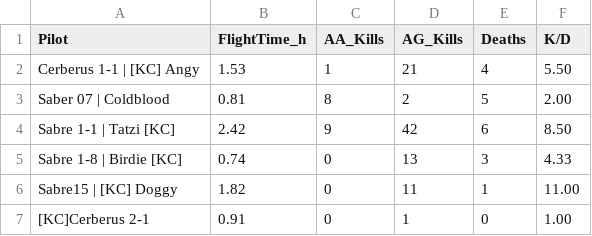
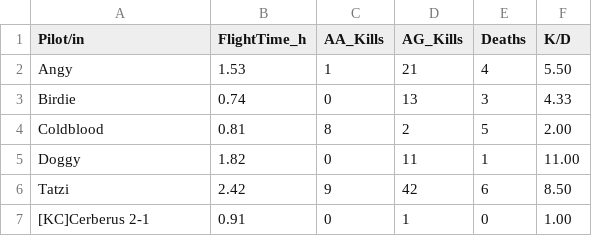
Before and after one commit to Ogeidkceurt/KCWebSta, a CSV file: docs/data/player_stats.csv, drawn as a sheet.

Commit message:
Update player_stats.csv

```diff
--- a/docs/data/player_stats.csv
+++ b/docs/data/player_stats.csv
@@ -1,7 +1,7 @@
-Pilot,FlightTime_h,AA_Kills,AG_Kills,Deaths,K/D
-Cerberus 1-1 | [KC] Angy,1.53,1,21,4,5.50
-Saber 07 | Coldblood,0.81,8,2,5,2.00
-Sabre 1-1 | Tatzi [KC],2.42,9,42,6,8.50
-Sabre 1-8 | Birdie [KC],0.74,0,13,3,4.33
-Sabre15 | [KC] Doggy,1.82,0,11,1,11.00
+Pilot/in,FlightTime_h,AA_Kills,AG_Kills,Deaths,K/D
+Angy,1.53,1,21,4,5.50
+Birdie,0.74,0,13,3,4.33
+Coldblood,0.81,8,2,5,2.00
+Doggy,1.82,0,11,1,11.00
+Tatzi,2.42,9,42,6,8.50
 [KC]Cerberus 2-1,0.91,0,1,0,1.00
```
